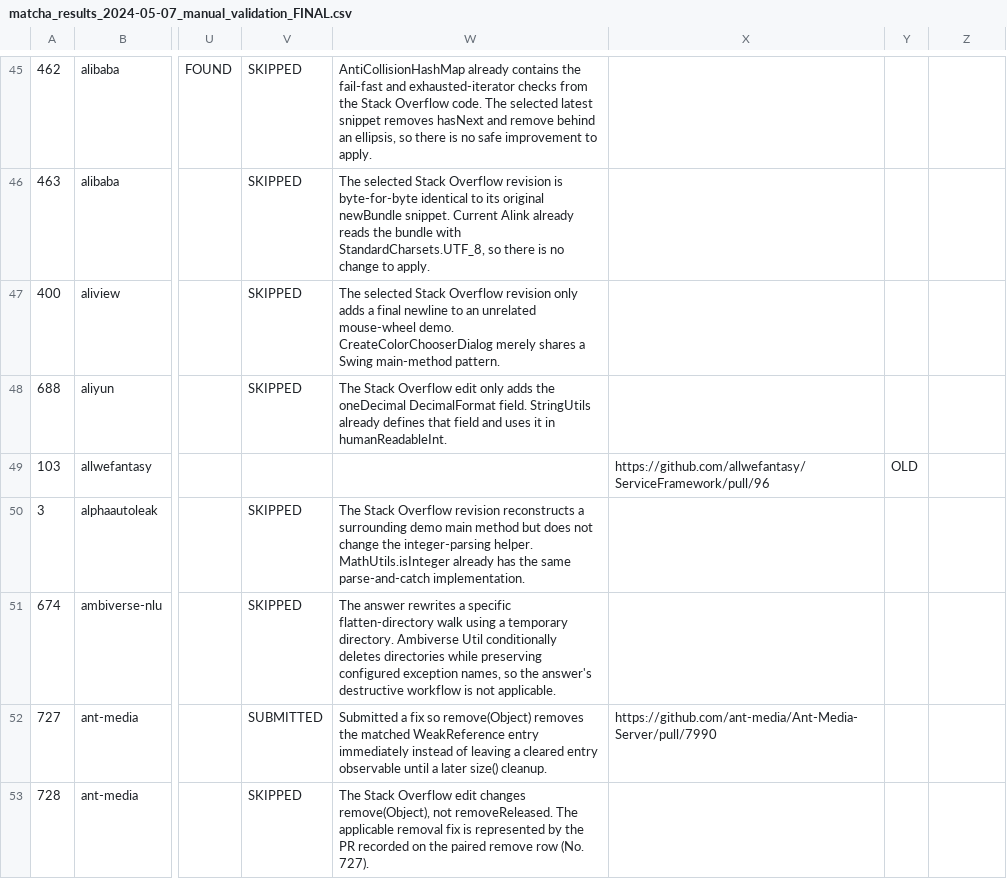
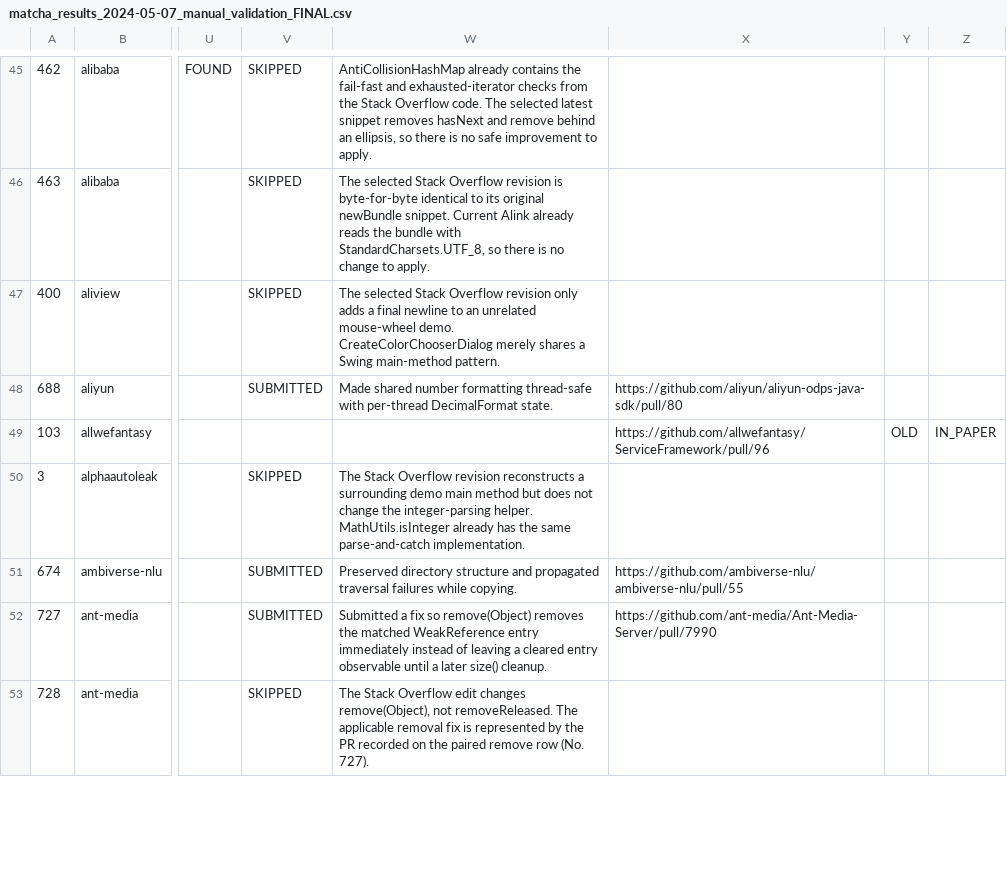
Before and after one commit to cragkhit/so-edit-additional-prs, a CSV file: matcha_results_2024-05-07_manual_validation_FINAL.csv, drawn as a sheet; only a part is shown, gaps mark what is left out; the diff covers the shown part only; the diff names each change by its address in the sheet, - before the commit and + after, or states it on an @@ line.

```diff
--- a/matcha_results_2024-05-07_manual_validation_FINAL.csv
+++ b/matcha_results_2024-05-07_manual_validation_FINAL.csv
-V48: SKIPPED
+V48: SUBMITTED
-W48: The Stack Overflow edit only adds the oneDecimal DecimalFormat field. StringUtils already defines that field and uses it in humanReadableInt.
+W48: Made shared number formatting thread-safe with per-thread DecimalFormat state.
-X48: (empty)
+X48: https://github.com/aliyun/aliyun-odps-java-sdk/pull/80
-Z49: (empty)
+Z49: IN_PAPER
-V51: SKIPPED
+V51: SUBMITTED
-W51: The answer rewrites a specific flatten-directory walk using a temporary directory. Ambiverse Util conditionally deletes directories while preserving configured exception names, so the answer's destructive workflow is not applicable.
+W51: Preserved directory structure and propagated traversal failures while copying.
-X51: (empty)
+X51: https://github.com/ambiverse-nlu/ambiverse-nlu/pull/55
```
Also changed, not shown: 171 edited cells elsewhere in this file, before-after/results/checkstyle/checkstyle_statistical_summary.csv, before-after/results/javaparser/javaparser_recommendation_subgroups.csv, 25 other files.
